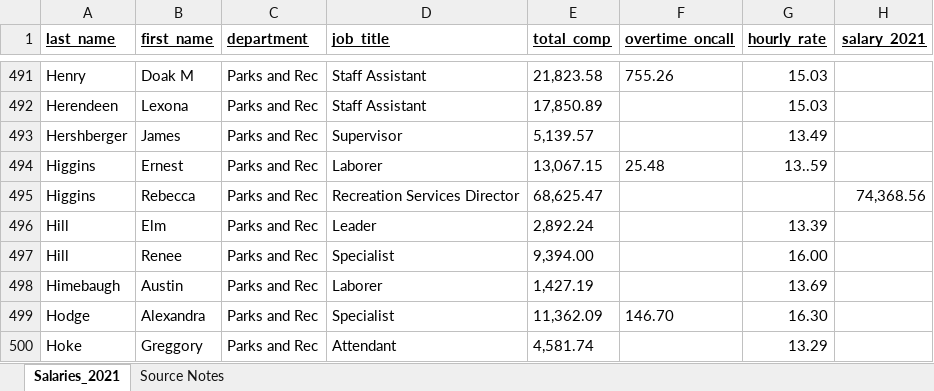
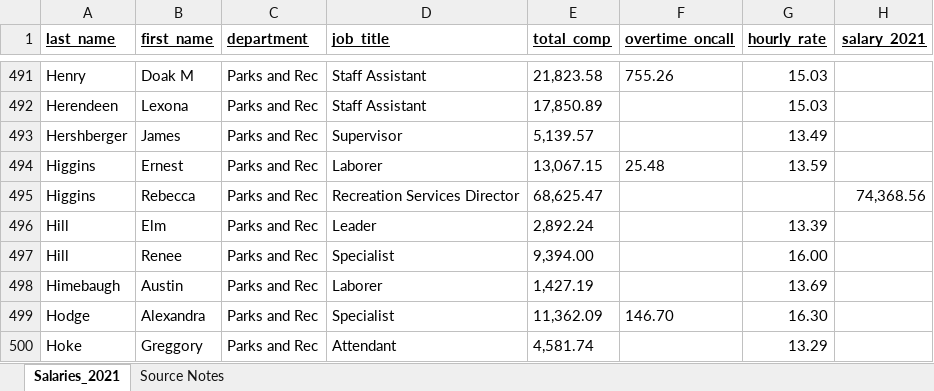
Before and after one commit to ireapps/interviewing-your-data-with-R, an Excel workbook: data/Bloomington Salaries.xlsx, sheet Salaries_2021, drawn as a sheet; only a part is shown, gaps mark what is left out; values as stored, in another font and other column widths than the file's, no borders; the diff names each change by its address in the sheet, - before the commit and + after, or states it on an @@ line.

```diff
--- a/data/Bloomington Salaries.xlsx (sheet Salaries_2021)
+++ b/data/Bloomington Salaries.xlsx (sheet Salaries_2021)
-G494 (hourly_rate): 13..59
+G494 (hourly_rate): 13.59
```
Also changed, not shown: 9 other files.
